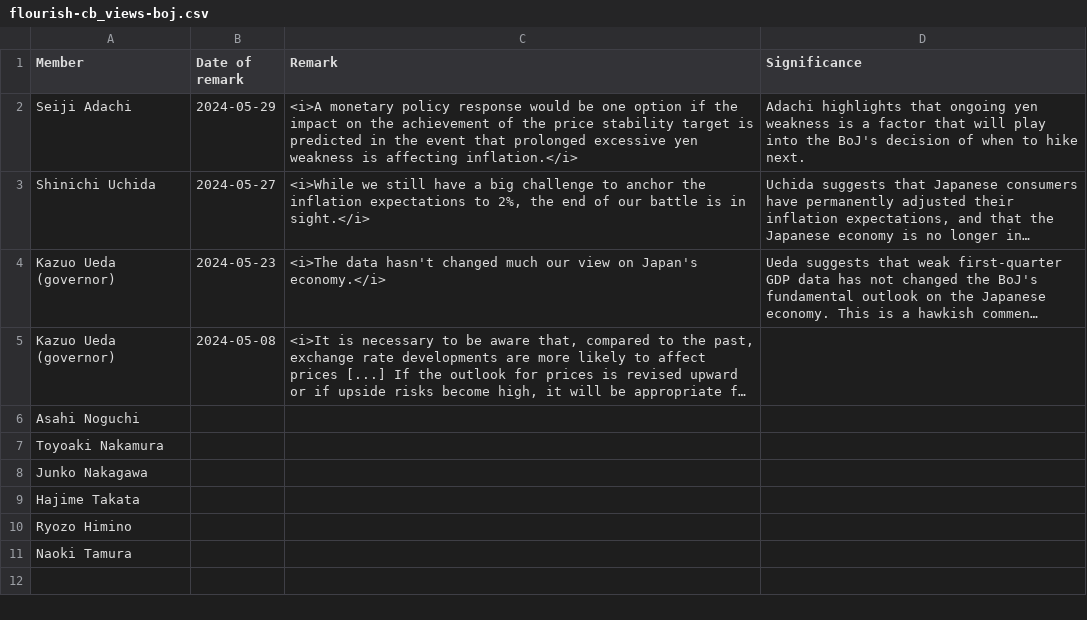
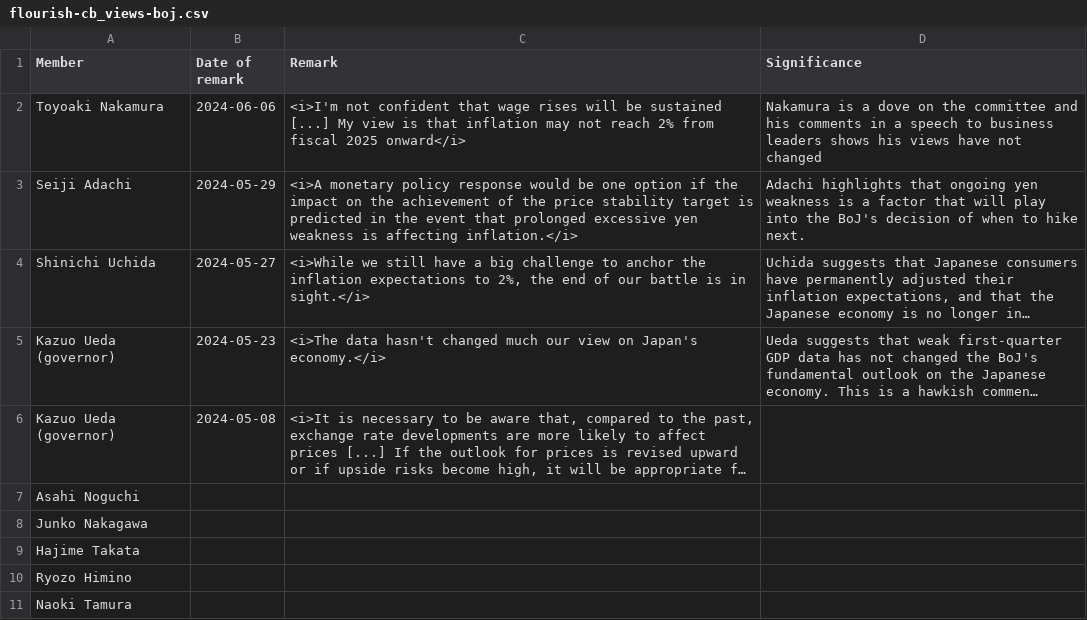
Before and after one commit to jhsuss/ft-monetary-policy-radar, a CSV file: data/flourish-cb_views-boj.csv, drawn as a sheet; long unchanged cells end in …; removed rows and columns are numbered as before the commit, all else as after; the diff names each change by its address in the sheet, - before the commit and + after, or states it on an @@ line.

Commit message:
updated CB views

```diff
--- a/data/flourish-cb_views-boj.csv
+++ b/data/flourish-cb_views-boj.csv
+row 2: Toyoaki Nakamura | 2024-06-06 | <i>I'm not confident that wage rises will be sustained [...] My view is that inflation may not reach 2% from fiscal 2025 onward</i> | Nakamura is a dove on the committee and his comments in a speech to business leaders shows his views have not changed
-row 7: Toyoaki Nakamura
```
